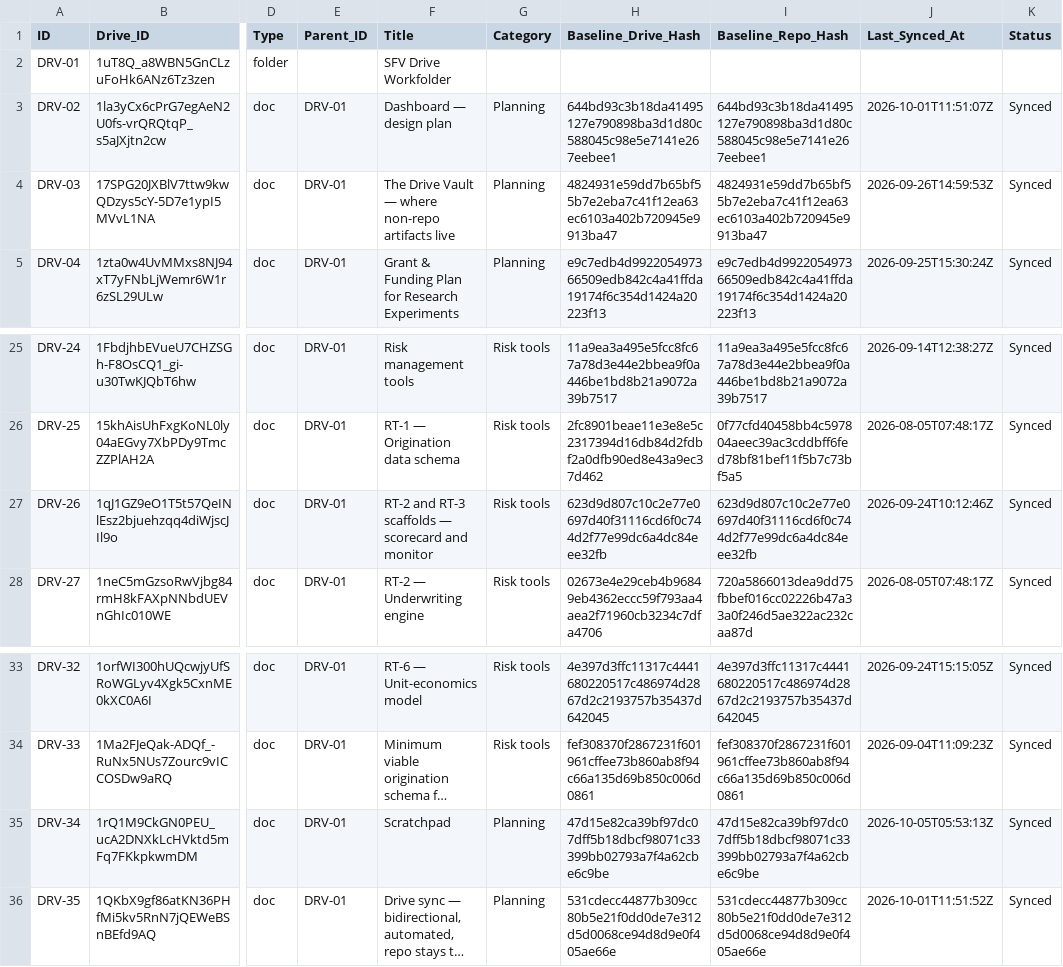
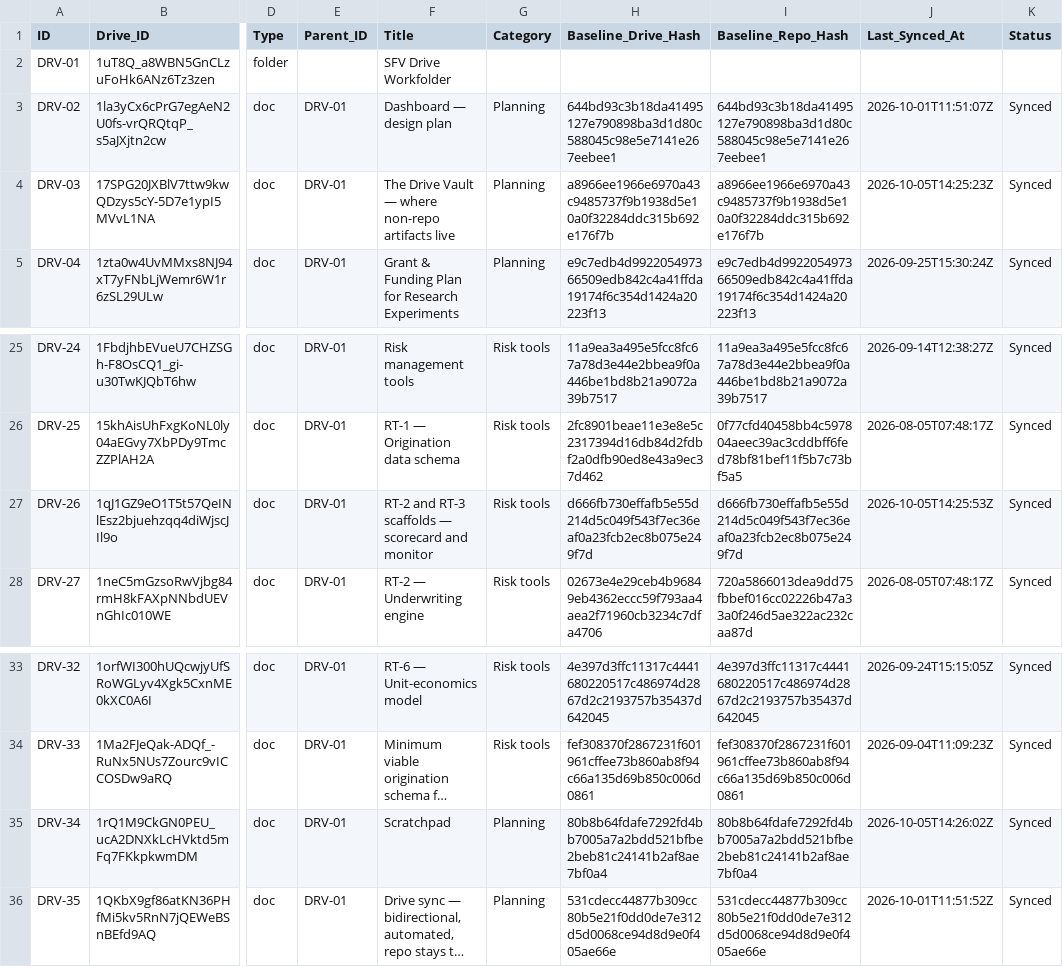
Before and after one commit to benbaichmankass/sustainable-finance-venture, a CSV file: data/drive-links.csv, drawn as a sheet; only a part is shown, gaps mark what is left out; long unchanged cells end in …; the diff names each change by its address in the sheet, - before the commit and + after, or states it on an @@ line.

```diff
--- a/data/drive-links.csv
+++ b/data/drive-links.csv
-H4 (Baseline_Drive_Hash): 4824931e59dd7b65bf55b7e2eba7c41f12ea63ec6103a402b720945e9913ba47
+H4 (Baseline_Drive_Hash): a8966ee1966e6970a43c9485737f9b1938d5e10a0f32284ddc315b692e176f7b
-I4 (Baseline_Repo_Hash): 4824931e59dd7b65bf55b7e2eba7c41f12ea63ec6103a402b720945e9913ba47
+I4 (Baseline_Repo_Hash): a8966ee1966e6970a43c9485737f9b1938d5e10a0f32284ddc315b692e176f7b
-J4 (Last_Synced_At): 2026-09-26T14:59:53Z
+J4 (Last_Synced_At): 2026-10-05T14:25:23Z
-H27 (Baseline_Drive_Hash): 623d9d807c10c2e77e0697d40f31116cd6f0c744d2f77e99dc6a4dc84eee32fb
+H27 (Baseline_Drive_Hash): d666fb730effafb5e55d214d5c049f543f7ec36eaf0a23fcb2ec8b075e249f7d
-I27 (Baseline_Repo_Hash): 623d9d807c10c2e77e0697d40f31116cd6f0c744d2f77e99dc6a4dc84eee32fb
+I27 (Baseline_Repo_Hash): d666fb730effafb5e55d214d5c049f543f7ec36eaf0a23fcb2ec8b075e249f7d
-J27 (Last_Synced_At): 2026-09-24T10:12:46Z
+J27 (Last_Synced_At): 2026-10-05T14:25:53Z
-H35 (Baseline_Drive_Hash): 47d15e82ca39bf97dc07dff5b18dbcf98071c33399bb02793a7f4a62cbe6c9be
+H35 (Baseline_Drive_Hash): 80b8b64fdafe7292fd4bb7005a7a2bdd521bfbe2beb81c24141b2af8ae7bf0a4
-I35 (Baseline_Repo_Hash): 47d15e82ca39bf97dc07dff5b18dbcf98071c33399bb02793a7f4a62cbe6c9be
+I35 (Baseline_Repo_Hash): 80b8b64fdafe7292fd4bb7005a7a2bdd521bfbe2beb81c24141b2af8ae7bf0a4
-J35 (Last_Synced_At): 2026-10-05T05:53:13Z
+J35 (Last_Synced_At): 2026-10-05T14:26:02Z
```
Also changed, not shown: 4 other files.
